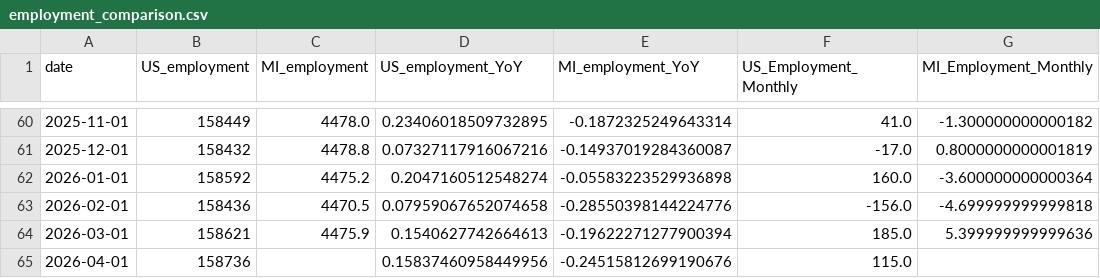
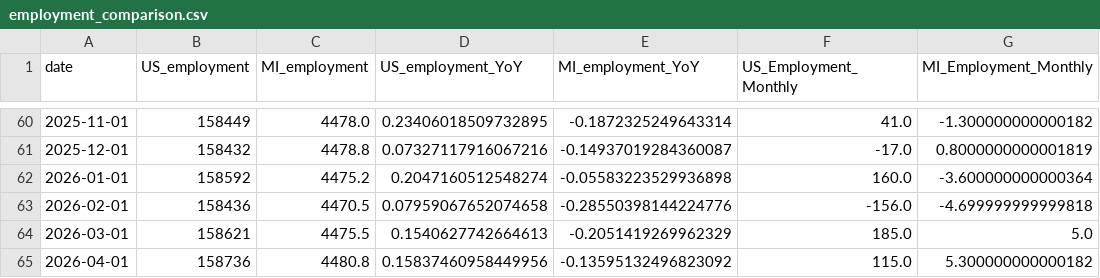
Before and after one commit to ChrisHolman-Econ/Econ-Dashboard-2026, a CSV file: data/processed/employment_comparison.csv, drawn as a sheet; only a part is shown, gaps mark what is left out.

```diff
--- a/data/processed/employment_comparison.csv
+++ b/data/processed/employment_comparison.csv
@@ -63,3 +63,3 @@ date,US_employment,MI_employment,US_employment_YoY,MI_employment_YoY,US_Employme
 2026-02-01,158436,4470.5,0.07959067652074658,-0.28550398144224776,-156.0,-4.699999999999818
-2026-03-01,158621,4475.9,0.1540627742664613,-0.19622271277900394,185.0,5.399999999999636
-2026-04-01,158736,,0.15837460958449956,-0.24515812699190676,115.0,
+2026-03-01,158621,4475.5,0.1540627742664613,-0.2051419269962329,185.0,5.0
+2026-04-01,158736,4480.8,0.15837460958449956,-0.13595132496823092,115.0,5.300000000000182
```
Also changed, not shown: data/processed/unemployment_comparison.csv.
